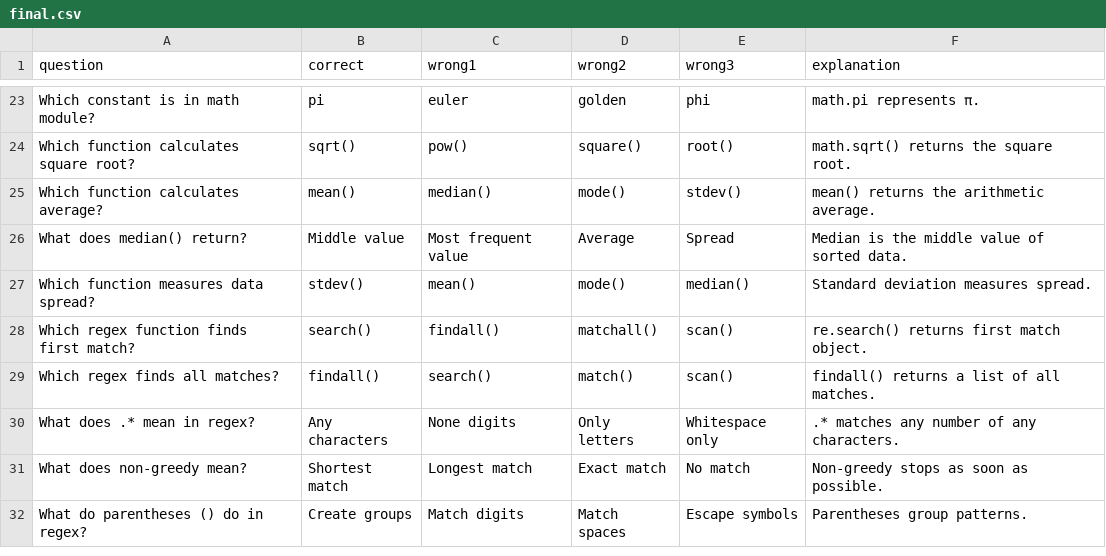
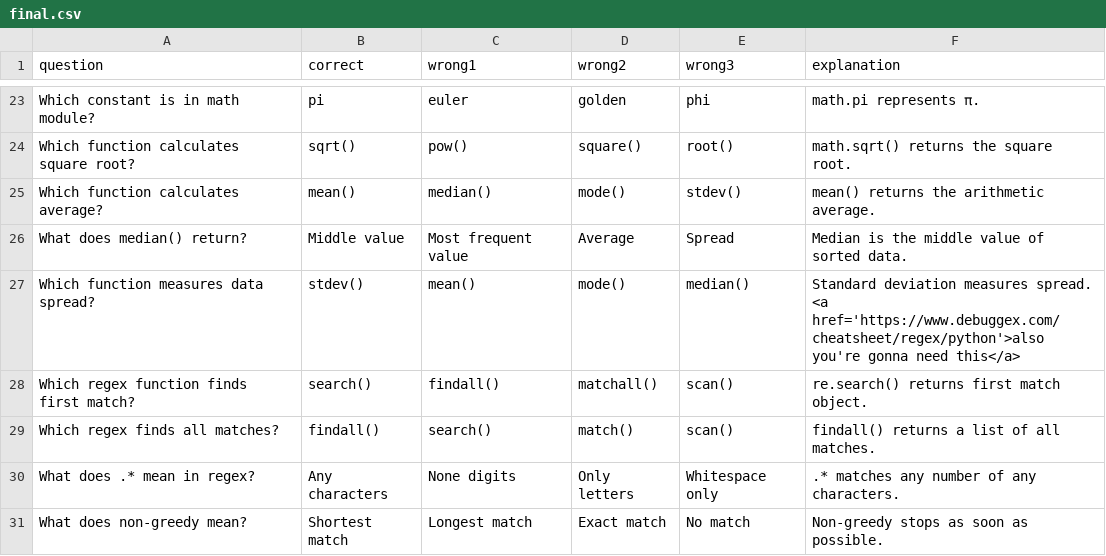
Before and after one commit to coda-damaged/quiz-thing, a CSV file: final.csv, drawn as a sheet; only a part is shown, gaps mark what is left out; the shorter side is filled out with more unchanged rows.

Commit message:
Fix data spread question and add link

```diff
--- a/final.csv
+++ b/final.csv
@@ -26,3 +26,3 @@ question,correct,wrong1,wrong2,wrong3,explanation
 "What does median() return?","Middle value","Most frequent value",Average,Spread,"Median is the middle value of sorted data."
-"Which function measures data spread?",stdev(),mean(),mode(),median(),"Standard deviation measures spread."
+"Which function measures data spread?",stdev(),mean(),mode(),median(),"Standard deviation measures spread. <a href='https://www.debuggex.com/cheatsheet/regex/python'>also you're gonna need this</a>"
 "Which regex function finds first match?",search(),findall(),matchall(),scan(),"re.search() returns first match object."
```
